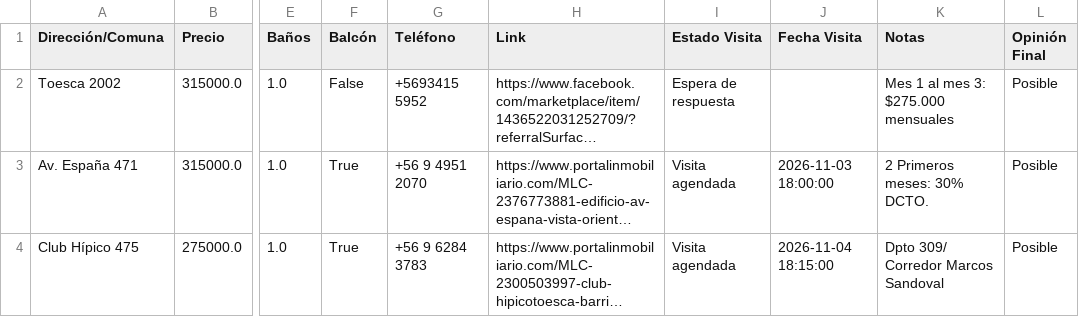
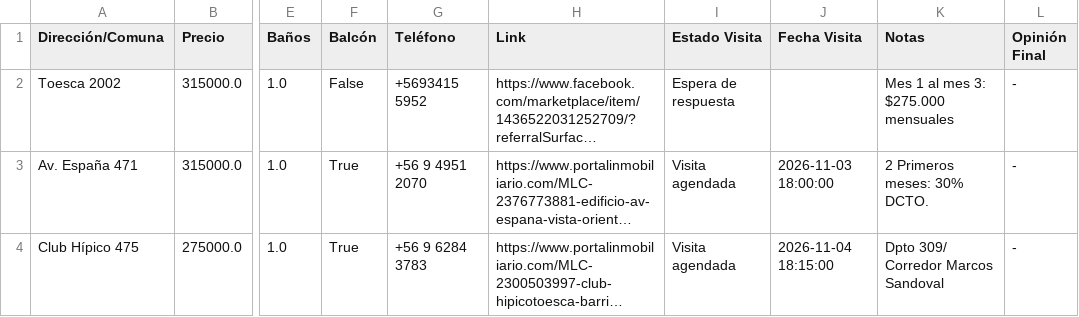
Before and after one commit to epradenasf/buscador-arriendos, a CSV file: registro_departamentos.csv, drawn as a sheet; only a part is shown, gaps mark what is left out; long unchanged cells end in …; the diff names each change by its address in the sheet, - before the commit and + after, or states it on an @@ line.

Commit message:
Actualización automática de arriendos desde Streamlit

```diff
--- a/registro_departamentos.csv
+++ b/registro_departamentos.csv
-L2:L4 (Opinión Final): Posible
+L2:L4 (Opinión Final): -
```
